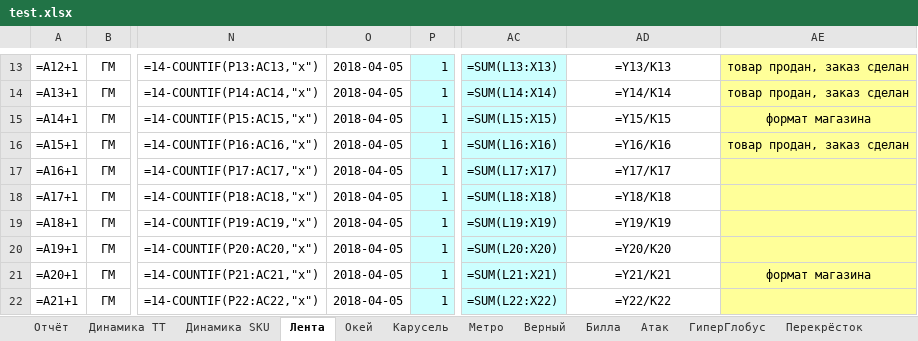
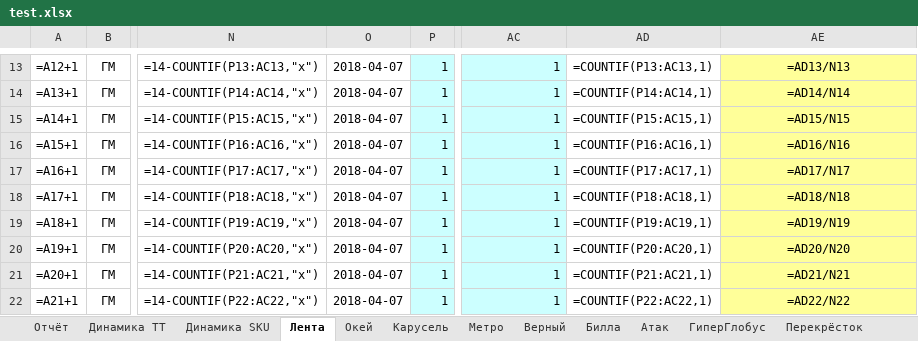
Before and after one commit to gogabugay/auto_maspex, an Excel workbook: test.xlsx, sheet Лента, drawn as a sheet; only a part is shown, gaps mark what is left out; values as stored, in another font and other column widths than the file's, no borders; formulas without a stored value are shown as written; conditional formats not drawn; the diff covers the shown part only; the diff names each change by its address in the sheet, - before the commit and + after, or states it on an @@ line.

```diff
--- a/test.xlsx (sheet Лента)
+++ b/test.xlsx (sheet Лента)
-O13:O22: 2018-04-05
+O13:O22: 2018-04-07
-AC13: =SUM(L13:X13)
+AC13: 1
-AD13: =Y13/K13
+AD13: =COUNTIF(P13:AC13,1)
-AE13: товар продан, заказ сделан
+AE13: =AD13/N13
-AC14: =SUM(L14:X14)
+AC14: 1
-AD14: =Y14/K14
+AD14: =COUNTIF(P14:AC14,1)
-AE14: товар продан, заказ сделан
+AE14: =AD14/N14
-AC15: =SUM(L15:X15)
+AC15: 1
-AD15: =Y15/K15
+AD15: =COUNTIF(P15:AC15,1)
-AE15: формат магазина
+AE15: =AD15/N15
-AC16: =SUM(L16:X16)
+AC16: 1
-AD16: =Y16/K16
+AD16: =COUNTIF(P16:AC16,1)
-AE16: товар продан, заказ сделан
+AE16: =AD16/N16
-AC17: =SUM(L17:X17)
+AC17: 1
-AD17: =Y17/K17
+AD17: =COUNTIF(P17:AC17,1)
-AE17: (empty)
+AE17: =AD17/N17
-AC18: =SUM(L18:X18)
+AC18: 1
-AD18: =Y18/K18
+AD18: =COUNTIF(P18:AC18,1)
-AE18: (empty)
+AE18: =AD18/N18
-AC19: =SUM(L19:X19)
+AC19: 1
-AD19: =Y19/K19
+AD19: =COUNTIF(P19:AC19,1)
-AE19: (empty)
+AE19: =AD19/N19
-AC20: =SUM(L20:X20)
+AC20: 1
-AD20: =Y20/K20
+AD20: =COUNTIF(P20:AC20,1)
-AE20: (empty)
+AE20: =AD20/N20
-AC21: =SUM(L21:X21)
+AC21: 1
-AD21: =Y21/K21
+AD21: =COUNTIF(P21:AC21,1)
-AE21: формат магазина
+AE21: =AD21/N21
-AC22: =SUM(L22:X22)
+AC22: 1
-AD22: =Y22/K22
+AD22: =COUNTIF(P22:AC22,1)
-AE22: (empty)
+AE22: =AD22/N22
```
Also changed, not shown: 88 edited cells elsewhere in this sheet, sheet Отчёт, charts or pictures, 1 other file.
